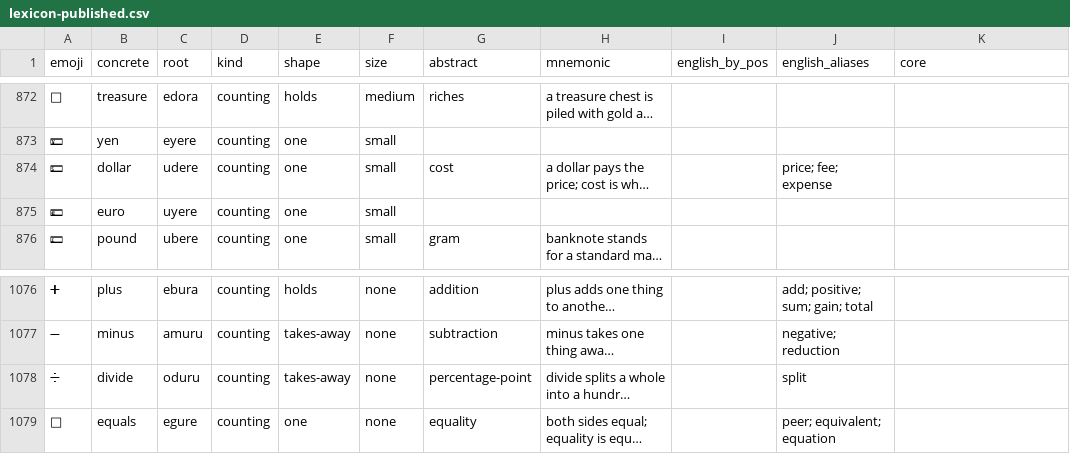
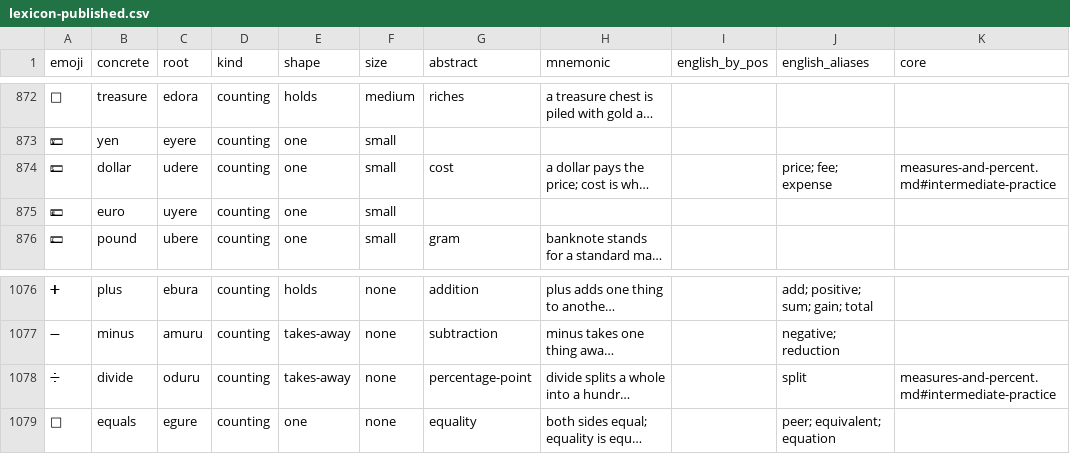
Before and after one commit to humblevladimirthegreat/clarity-language, a CSV file: data/lexicon-published.csv, drawn as a sheet; only a part is shown, gaps mark what is left out; long unchanged cells end in …; the diff names each change by its address in the sheet, - before the commit and + after, or states it on an @@ line.

```diff
--- a/data/lexicon-published.csv
+++ b/data/lexicon-published.csv
-K874 (core): (empty)
+K874 (core): measures-and-percent.md#intermediate-practice
-K1078 (core): (empty)
+K1078 (core): measures-and-percent.md#intermediate-practice
```
Also changed, not shown: 1 other file.
